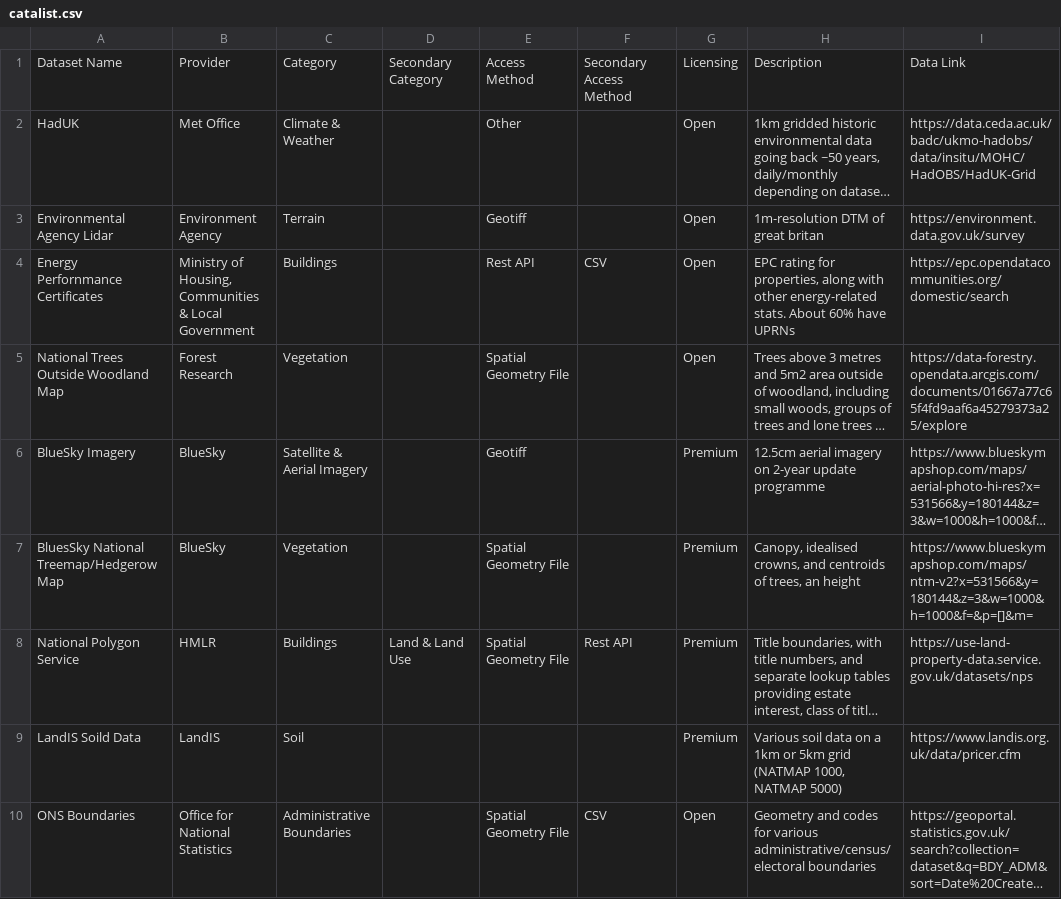
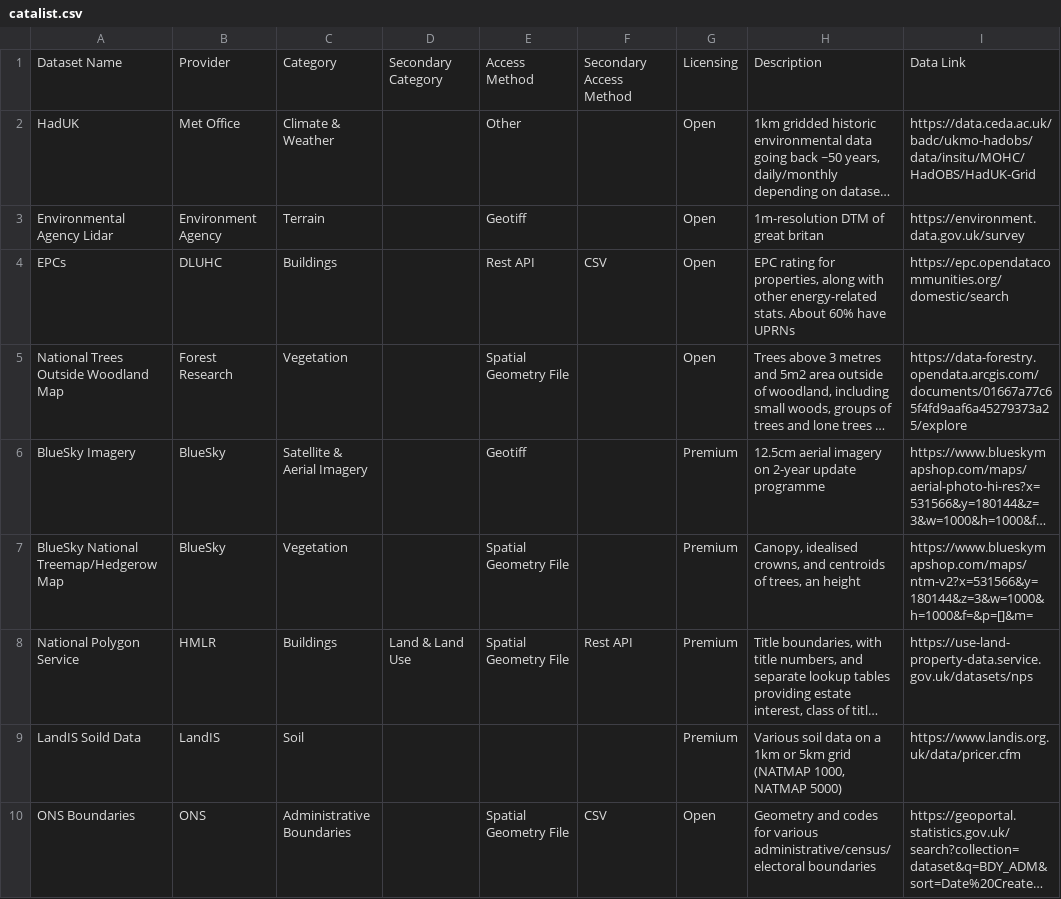
Before and after one commit to Geovation/catalist, a CSV file: data/catalist.csv, drawn as a sheet; only a part is shown; long unchanged cells end in …; the diff covers the shown part only; the diff names each change by its address in the sheet, - before the commit and + after, or states it on an @@ line.

```diff
--- a/data/catalist.csv
+++ b/data/catalist.csv
-A4: Energy Perfornmance Certificates
+A4: EPCs
-B4: Ministry of Housing, Communities & Local Government
+B4: DLUHC
-A7: BluesSky National Treemap/Hedgerow Map
+A7: BlueSky National Treemap/Hedgerow Map
-B10: Office for National Statistics
+B10: ONS
```
Also changed, not shown: 4 added rows and 55 edited cells elsewhere in this file, 2 other files.
